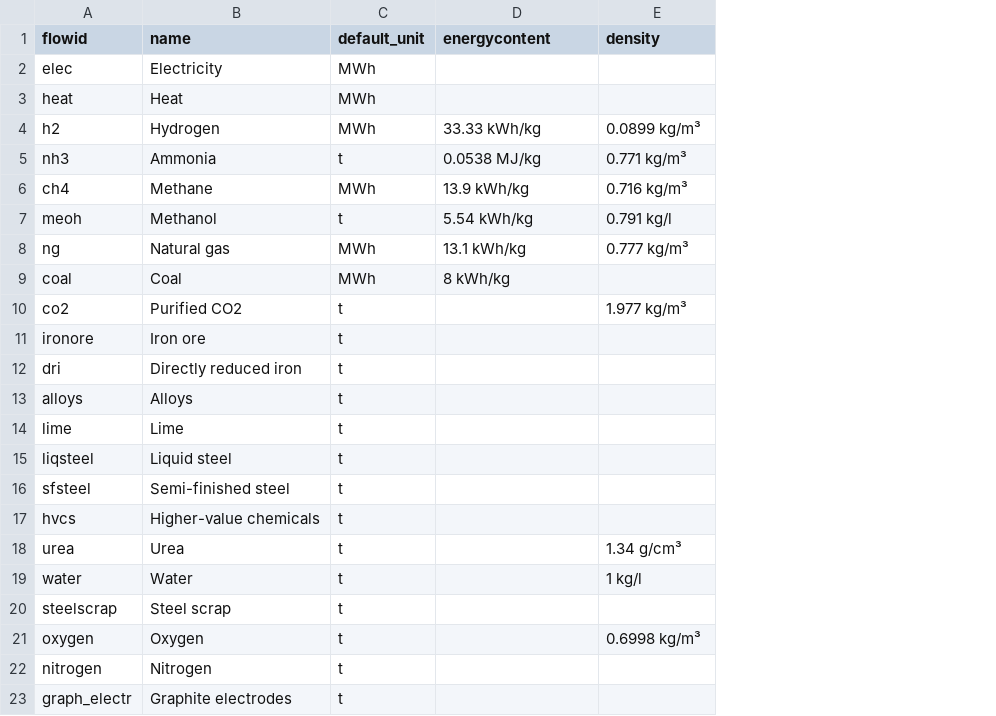
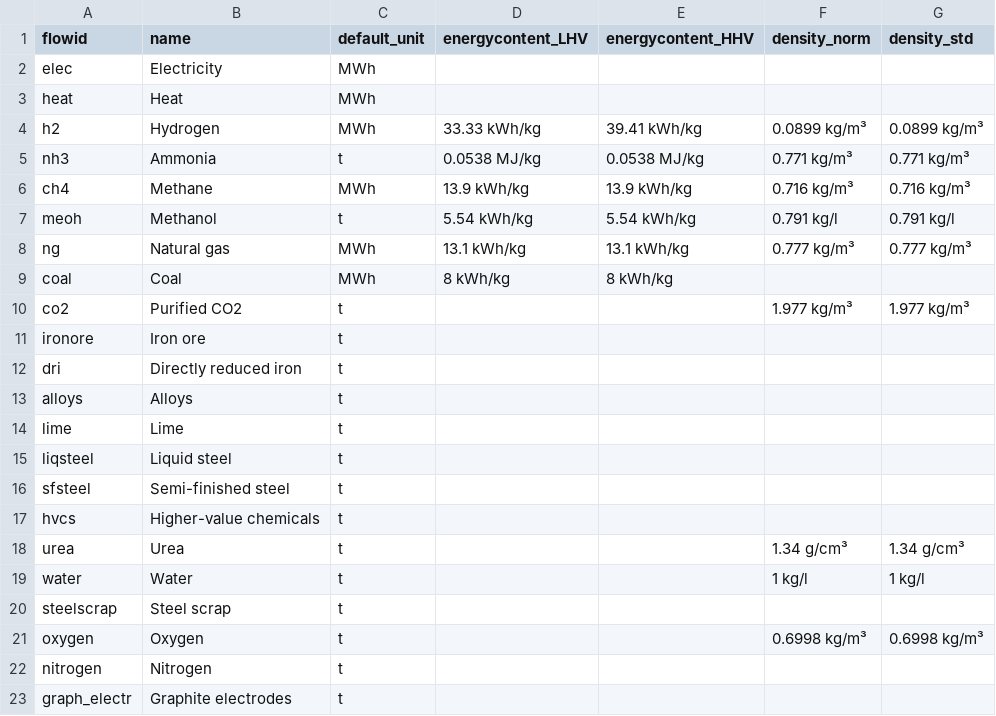
Before and after one commit to PhilippVerpoort/posted, a CSV file: data/flow_types.csv, drawn as a sheet; addresses are those after the commit; the diff names each change by its address in the sheet, - before the commit and + after, or states it on an @@ line.

Commit message:
Added Consistency Checks; introduced HHV/LHV, norm/standard units to unit conversion; fixed some of the data inconsistencies; fixed unit conversion deiviation due to different year units

```diff
--- a/data/flow_types.csv
+++ b/data/flow_types.csv
+column E (energycontent_HHV), rows 4-9: 39.41 kWh/kg | 0.0538 MJ/kg | 13.9 kWh/kg | 5.54 kWh/kg | 13.1 kWh/kg | 8 kWh/kg
+column G (density_std), rows 4-21: 0.0899 kg/m³ | 0.771 kg/m³ | 0.716 kg/m³ | 0.791 kg/l | 0.777 kg/m³ |  | 1.977 kg/m³ |  |  |  |  |  |  |  | 1.34 g/cm³ | 1 kg/l |  | 0.6998 kg/m³
-D1: energycontent
+D1: energycontent_LHV
-F1: density
+F1: density_norm
```
Also changed, not shown: data/teds/electrolysis.csv, 6 other files.
